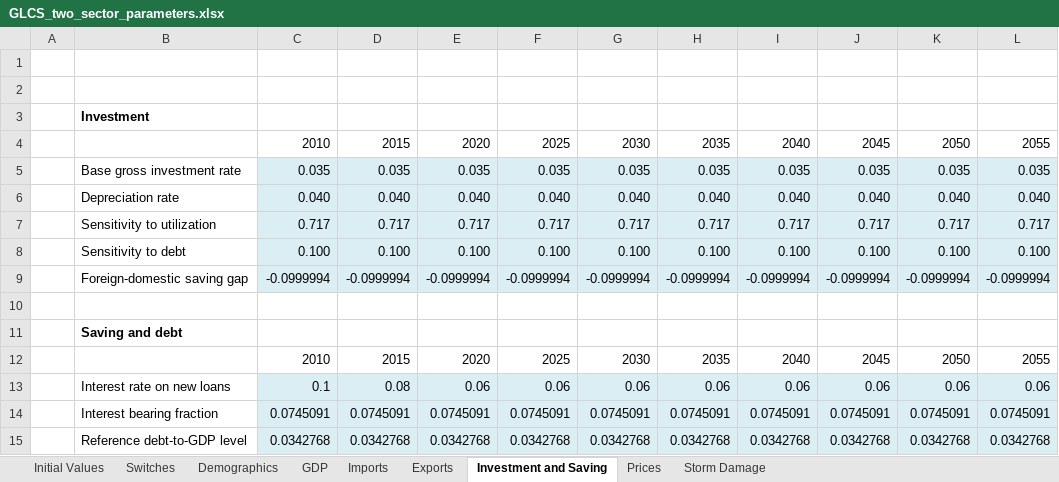
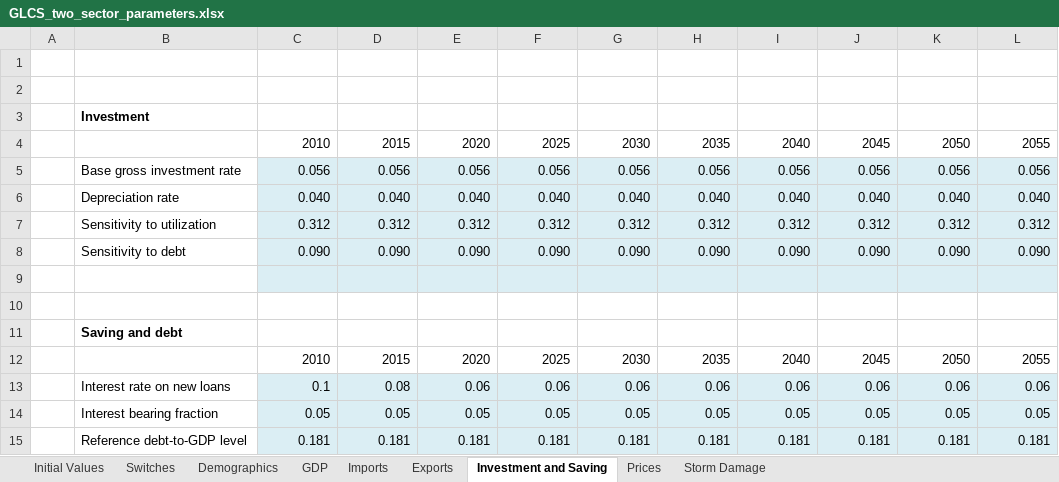
Before and after one commit to erickb/SIDS_climate_economy_model_BB, an Excel workbook: GLCS_two_sector_parameters.xlsx, sheet Investment and Saving, drawn as a sheet; values as stored, in another font and other column widths than the file's, no borders; removed rows and columns are numbered as before the commit, all else as after; the diff names each change by its address in the sheet, - before the commit and + after, or states it on an @@ line.

```diff
--- a/GLCS_two_sector_parameters.xlsx (sheet Investment and Saving)
+++ b/GLCS_two_sector_parameters.xlsx (sheet Investment and Saving)
-row 5:  | Base gross investment rate | 0.035 | 0.035 | 0.035 | 0.035 | 0.035 | 0.035 | 0.035 | 0.035 | 0.035 | 0.035
+row 5:  | Base gross investment rate | 0.056 | 0.056 | 0.056 | 0.056 | 0.056 | 0.056 | 0.056 | 0.056 | 0.056 | 0.056
-row 7:  | Sensitivity to utilization | 0.717 | 0.717 | 0.717 | 0.717 | 0.717 | 0.717 | 0.717 | 0.717 | 0.717 | 0.717
-row 8:  | Sensitivity to debt | 0.100 | 0.100 | 0.100 | 0.100 | 0.100 | 0.100 | 0.100 | 0.100 | 0.100 | 0.100
+row 7:  | Sensitivity to utilization | 0.312 | 0.312 | 0.312 | 0.312 | 0.312 | 0.312 | 0.312 | 0.312 | 0.312 | 0.312
+row 8:  | Sensitivity to debt | 0.090 | 0.090 | 0.090 | 0.090 | 0.090 | 0.090 | 0.090 | 0.090 | 0.090 | 0.090
-row 9:  | Foreign-domestic saving gap | -0.0999994 | -0.0999994 | -0.0999994 | -0.0999994 | -0.0999994 | -0.0999994 | -0.0999994 | -0.0999994 | -0.0999994 | -0.0999994
+row 9: (empty)
-row 14:  | Interest bearing fraction | 0.0745091 | 0.0745091 | 0.0745091 | 0.0745091 | 0.0745091 | 0.0745091 | 0.0745091 | 0.0745091 | 0.0745091 | 0.0745091
-row 15:  | Reference debt-to-GDP level | 0.0342768 | 0.0342768 | 0.0342768 | 0.0342768 | 0.0342768 | 0.0342768 | 0.0342768 | 0.0342768 | 0.0342768 | 0.0342768
+row 14:  | Interest bearing fraction | 0.05 | 0.05 | 0.05 | 0.05 | 0.05 | 0.05 | 0.05 | 0.05 | 0.05 | 0.05
+row 15:  | Reference debt-to-GDP level | 0.181 | 0.181 | 0.181 | 0.181 | 0.181 | 0.181 | 0.181 | 0.181 | 0.181 | 0.181
```
Also changed, not shown: sheet GDP, sheet Exports, sheet Prices, sheet Imports, sheet Initial Values, 4 other files.
